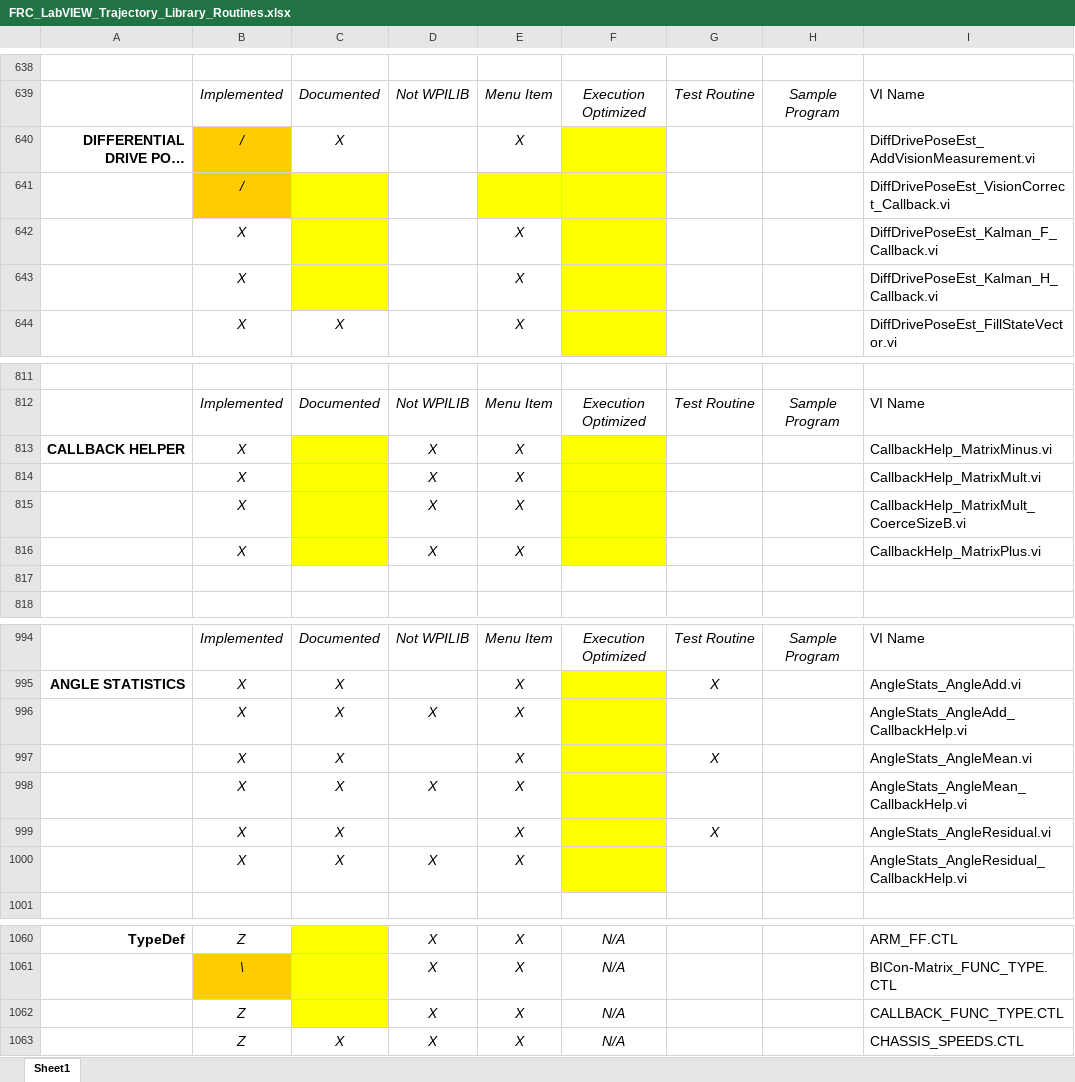
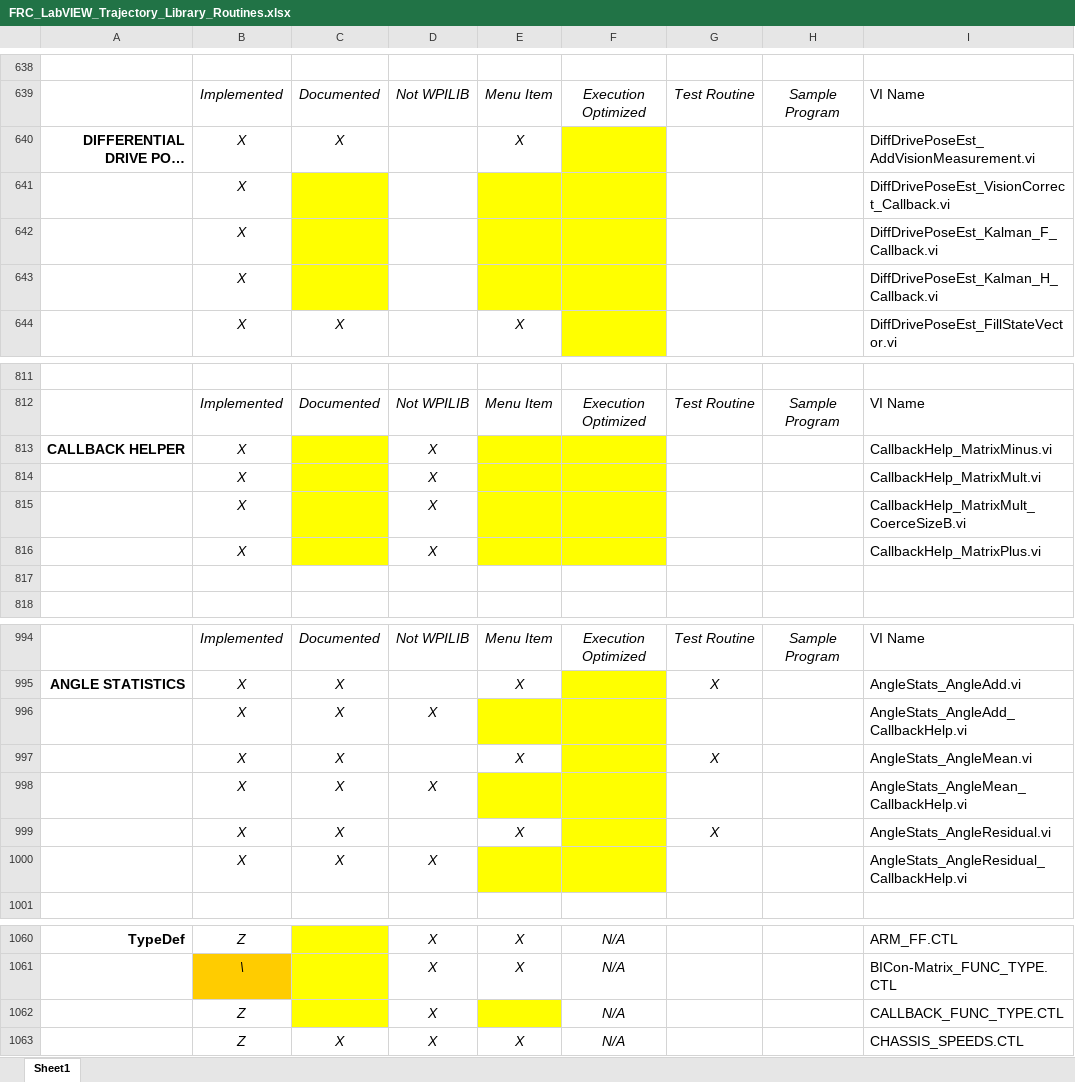
Before and after one commit to jsimpso81/WPIlibMathLabVIEW, an Excel workbook: FRC_LV_Trajectory_Library/FRC_LabVIEW_Trajectory_Library_Routines.xlsx, sheet Sheet1, drawn as a sheet; only a part is shown, gaps mark what is left out; long unchanged cells end in …; values as stored, in another font and other column widths than the file's, no borders; the diff covers the shown part only; the diff names each change by its address in the sheet, - before the commit and + after, or states it on an @@ line.

```diff
--- a/FRC_LV_Trajectory_Library/FRC_LabVIEW_Trajectory_Library_Routines.xlsx (sheet Sheet1)
+++ b/FRC_LV_Trajectory_Library/FRC_LabVIEW_Trajectory_Library_Routines.xlsx (sheet Sheet1)
-B640:B641: /
+B640:B641: X
-B640:B641 fill: #FFCC00
+B640:B641 fill: none
-E642:E643: X
+E642:E643: (empty)
-E642:E643 fill: none
+E642:E643 fill: #FFFF00
-E813:E816: X
+E813:E816: (empty)
-E813:E816 fill: none
+E813:E816 fill: #FFFF00
-E996: X
+E996: (empty)
-E996 fill: none
+E996 fill: #FFFF00
-E998: X
+E998: (empty)
-E998 fill: none
+E998 fill: #FFFF00
-E1000: X
+E1000: (empty)
-E1000 fill: none
+E1000 fill: #FFFF00
-E1062: X
+E1062: (empty)
-E1062 fill: none
+E1062 fill: #FFFF00
```
Also changed, not shown: 9 edited cells and cell formats elsewhere in this sheet, 51 other files.
